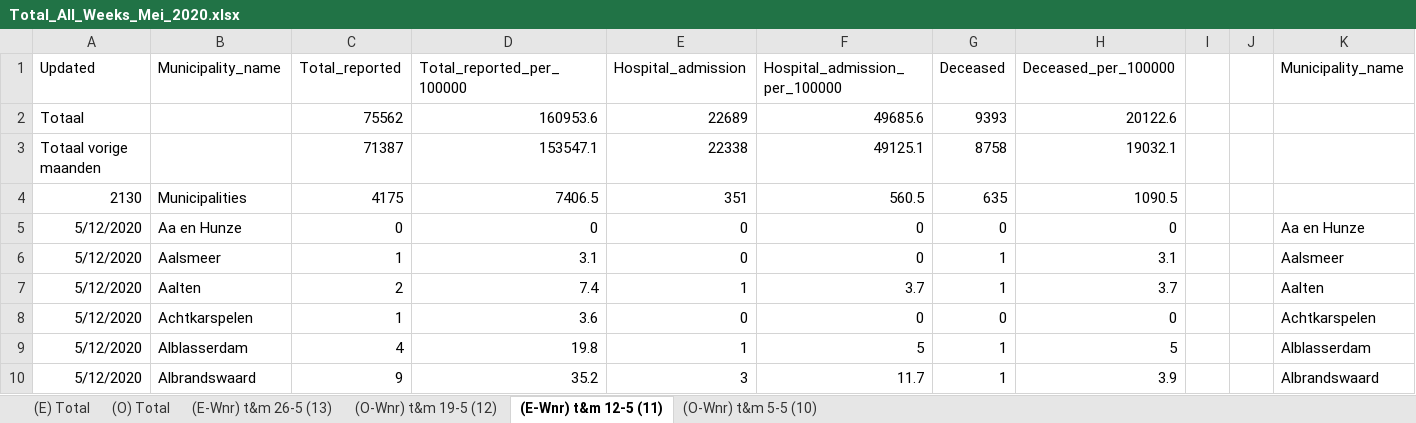
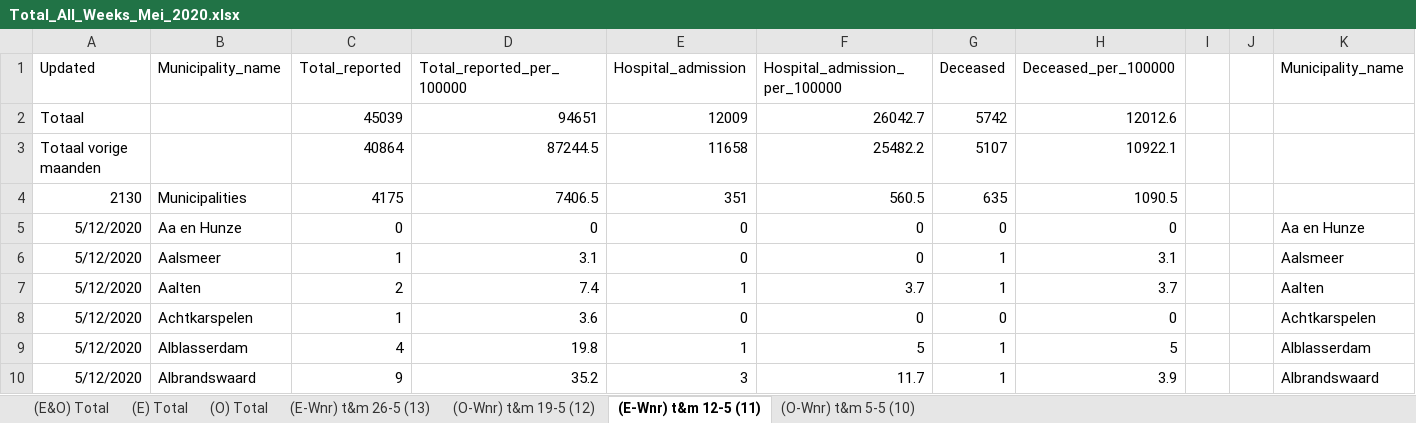
Before and after one commit to microsoft/Bing-COVID-19-Data, an Excel workbook: for-editing-rivm-data/accumulation/xlsx/Total_All_Weeks_Mei_2020.xlsx, sheet (E-Wnr) t&m 12-5 (11), drawn as a sheet; only a part is shown; values as stored, in another font and other column widths than the file's, no borders; removed rows and columns are numbered as before the commit, all else as after; rows hold the shown columns only; the diff names each change by its address in the sheet, - before the commit and + after, or states it on an @@ line.

```diff
--- a/for-editing-rivm-data/accumulation/xlsx/Total_All_Weeks_Mei_2020.xlsx (sheet (E-Wnr) t&m 12-5 (11))
+++ b/for-editing-rivm-data/accumulation/xlsx/Total_All_Weeks_Mei_2020.xlsx (sheet (E-Wnr) t&m 12-5 (11))
+sheet tab: (E&O) Total
-row 2: Totaal |  | 75562 | 160953.6 | 22689 | 49685.6 | 9393 | 20122.6
-row 3: Totaal vorige maanden |  | 71387 | 153547.1 | 22338 | 49125.1 | 8758 | 19032.1
+row 2: Totaal |  | 45039 | 94651 | 12009 | 26042.7 | 5742 | 12012.6
+row 3: Totaal vorige maanden |  | 40864 | 87244.5 | 11658 | 25482.2 | 5107 | 10922.1
```
Also changed, not shown: sheet (E) Total, sheet (O) Total, sheet (O-Wnr) t&m 5-5 (10), sheet (O-Wnr) t&m 19-5 (12), sheet (E-Wnr) t&m 26-5 (13), for-editing-rivm-data/accumulation/xlsx/Total_All_Weeks_April_2020.xlsx, for-editing-rivm-data/accumulation/xlsx/Total_All_Weeks_Maart_2020.xlsx.
